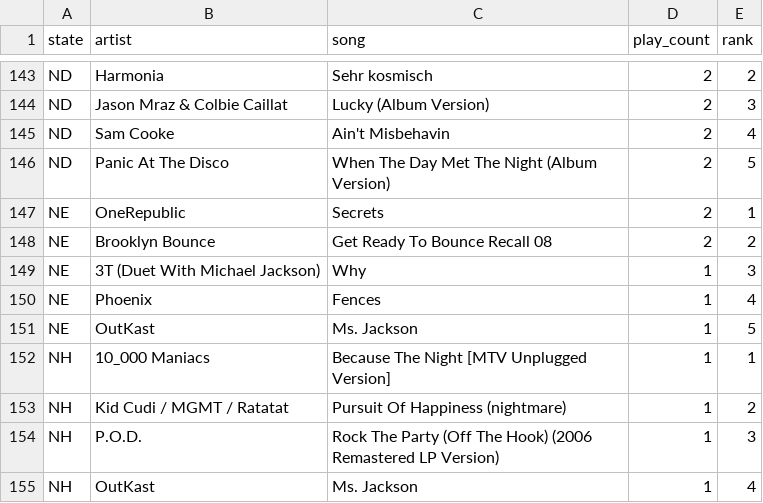
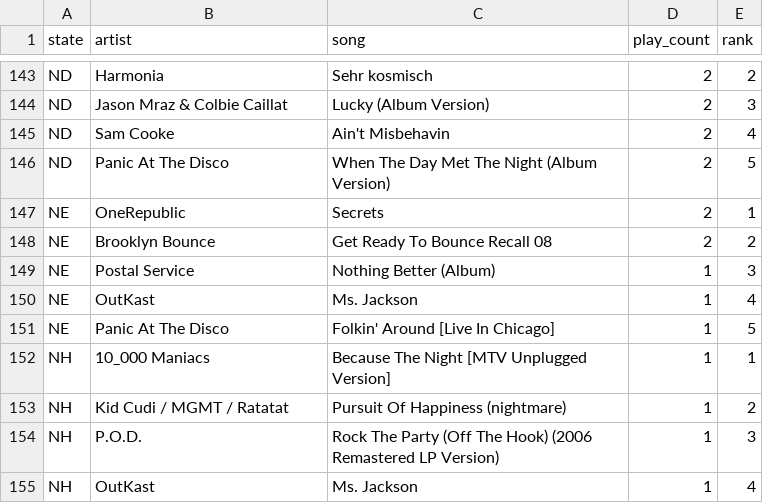
Before and after one commit to Zip-Code-Wilmington-Data-6-1/Zippotify_Datapipe, a CSV file: top_songs_by_state.csv, drawn as a sheet; only a part is shown, gaps mark what is left out.

```diff
--- a/top_songs_by_state.csv
+++ b/top_songs_by_state.csv
@@ -148,5 +148,5 @@ NE,OneRepublic,Secrets,2,1
 NE,Brooklyn Bounce,Get Ready To Bounce Recall 08,2,2
-NE,3T (Duet With Michael Jackson),Why,1,3
-NE,Phoenix,Fences,1,4
-NE,OutKast,Ms. Jackson,1,5
+NE,Postal Service,Nothing Better (Album),1,3
+NE,OutKast,Ms. Jackson,1,4
+NE,Panic At The Disco,Folkin' Around [Live In Chicago],1,5
 NH,10_000 Maniacs,Because The Night [MTV Unplugged Version],1,1
```
Also changed, not shown: static-dashboard/aggregated_data/top_artists.csv, top_artists.csv, 6 other files.
